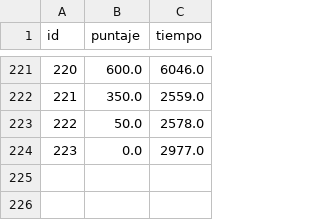
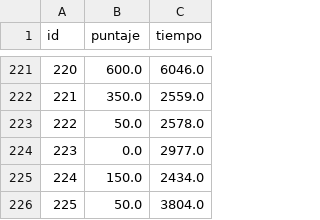
Before and after one commit to fabros81/Algo1_TPI_1942, a CSV file: data/prueba.csv, drawn as a sheet; only a part is shown, gaps mark what is left out.

```diff
--- a/data/prueba.csv
+++ b/data/prueba.csv
@@ -224 +224,3 @@ id,puntaje,tiempo,
 223,0.0,2977.0,
+224,150.0,2434.0,
+225,50.0,3804.0,
```
Also changed, not shown: 5 other files.
